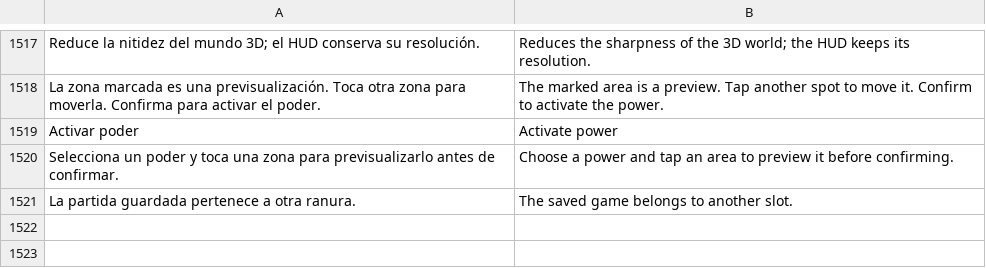
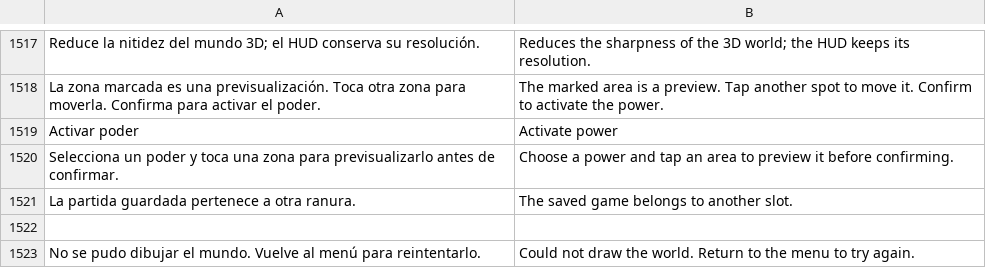
Before and after one commit to dossijeo/wild-guardians-africa, a TSV file: public/i18n/translations.tsv, drawn as a sheet; only a part is shown, gaps mark what is left out; the diff names each change by its address in the sheet, - before the commit and + after, or states it on an @@ line.

Commit message:
fix(startup): validate first render before saving a new world

```diff
--- a/public/i18n/translations.tsv
+++ b/public/i18n/translations.tsv
+row 1522: (empty)
+row 1523: No se pudo dibujar el mundo. Vuelve al menú para reintentarlo. | Could not draw the world. Return to the menu to try again.
```
Also changed, not shown: 5 other files.
